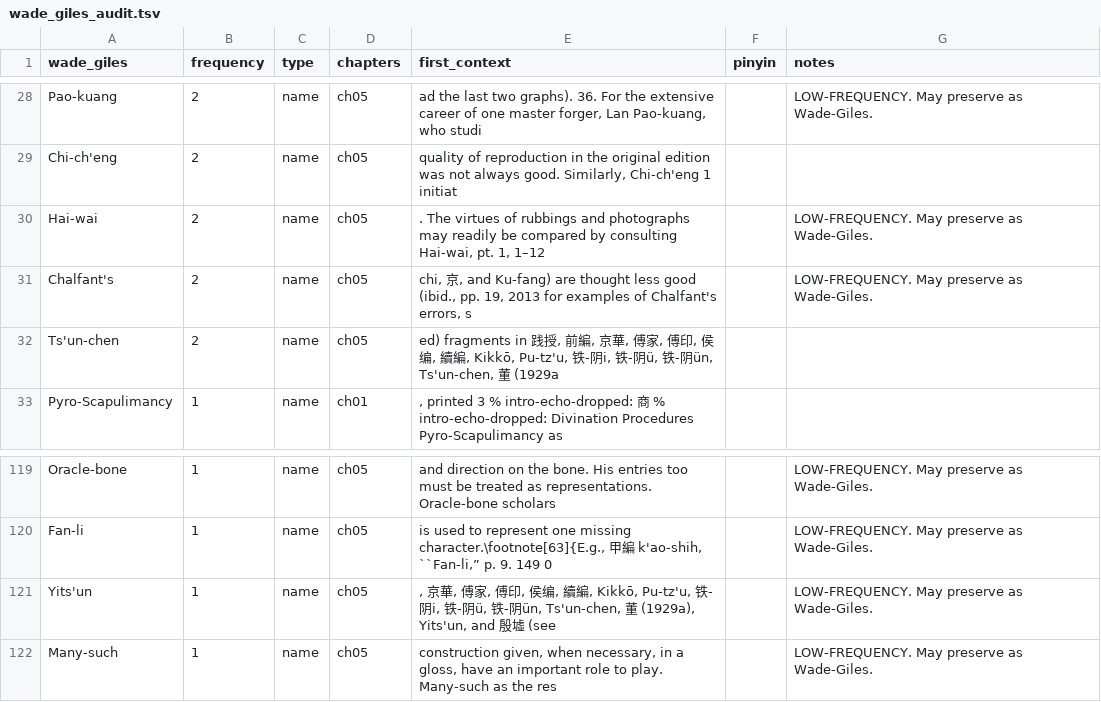
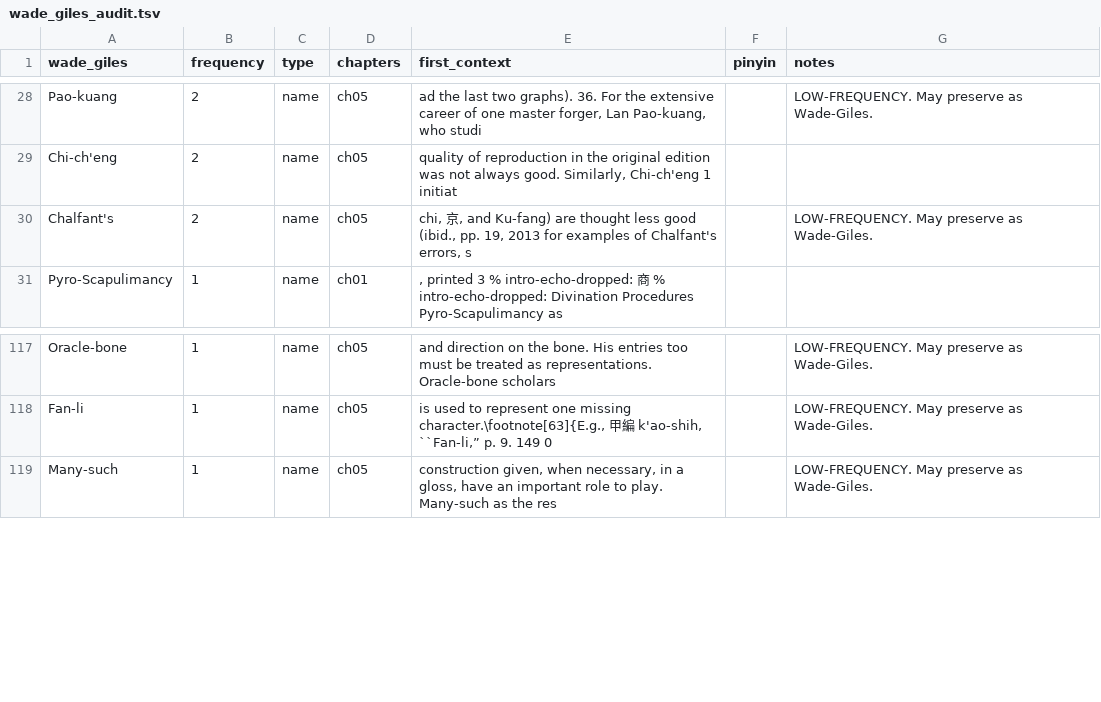
Before and after one commit to nh36/Keightley, a TSV file: data/wade_giles_audit.tsv, drawn as a sheet; only a part is shown, gaps mark what is left out.

```diff
--- a/data/wade_giles_audit.tsv
+++ b/data/wade_giles_audit.tsv
@@ -29,5 +29,3 @@ Pao-kuang	2	name	ch05	ad the last two graphs). 36. For the extensive career of o
 Chi-ch'eng	2	name	ch05	quality of reproduction in the original edition was not always good. Similarly, Chi-ch'eng 1 initiat		
-Hai-wai	2	name	ch05	. The virtues of rubbings and photographs may readily be compared by consulting Hai-wai, pt. 1, 1–12		LOW-FREQUENCY. May preserve as Wade-Giles.
 Chalfant's	2	name	ch05	chi, 京, and Ku-fang) are thought less good (ibid., pp. 19, 2013 for examples of Chalfant's errors, s		LOW-FREQUENCY. May preserve as Wade-Giles.
-Ts'un-chen	2	name	ch05	ed) fragments in 践授, 前編, 京華, 傅家, 傅印, 侯编, 續編, Kikkō, Pu-tz'u, 铁-阴i, 铁-阴ü, 铁-阴ün, Ts'un-chen, 董 (1929a		
 Pyro-Scapulimancy	1	name	ch01	, printed 3 % intro-echo-dropped: 商 % intro-echo-dropped: Divination Procedures Pyro-Scapulimancy as		
@@ -120,3 +118,2 @@ Oracle-bone	1	name	ch05	and direction on the bone. His entries too must be treat
 Fan-li	1	name	ch05	is used to represent one missing character.\footnote[63]{E.g., 甲編 k'ao-shih, ``Fan-li,” p. 9. 149 0 		LOW-FREQUENCY. May preserve as Wade-Giles.
-Yits'un	1	name	ch05	, 京華, 傅家, 傅印, 侯编, 續編, Kikkō, Pu-tz'u, 铁-阴i, 铁-阴ü, 铁-阴ün, Ts'un-chen, 董 (1929a), Yits'un, and 殷墟 (see		LOW-FREQUENCY. May preserve as Wade-Giles.
 Many-such	1	name	ch05	construction given, when necessary, in a gloss, have an important role to play. Many-such as the res		LOW-FREQUENCY. May preserve as Wade-Giles.
```
Also changed, not shown: data/wade_giles_resolved_history.tsv, 1 other file.
